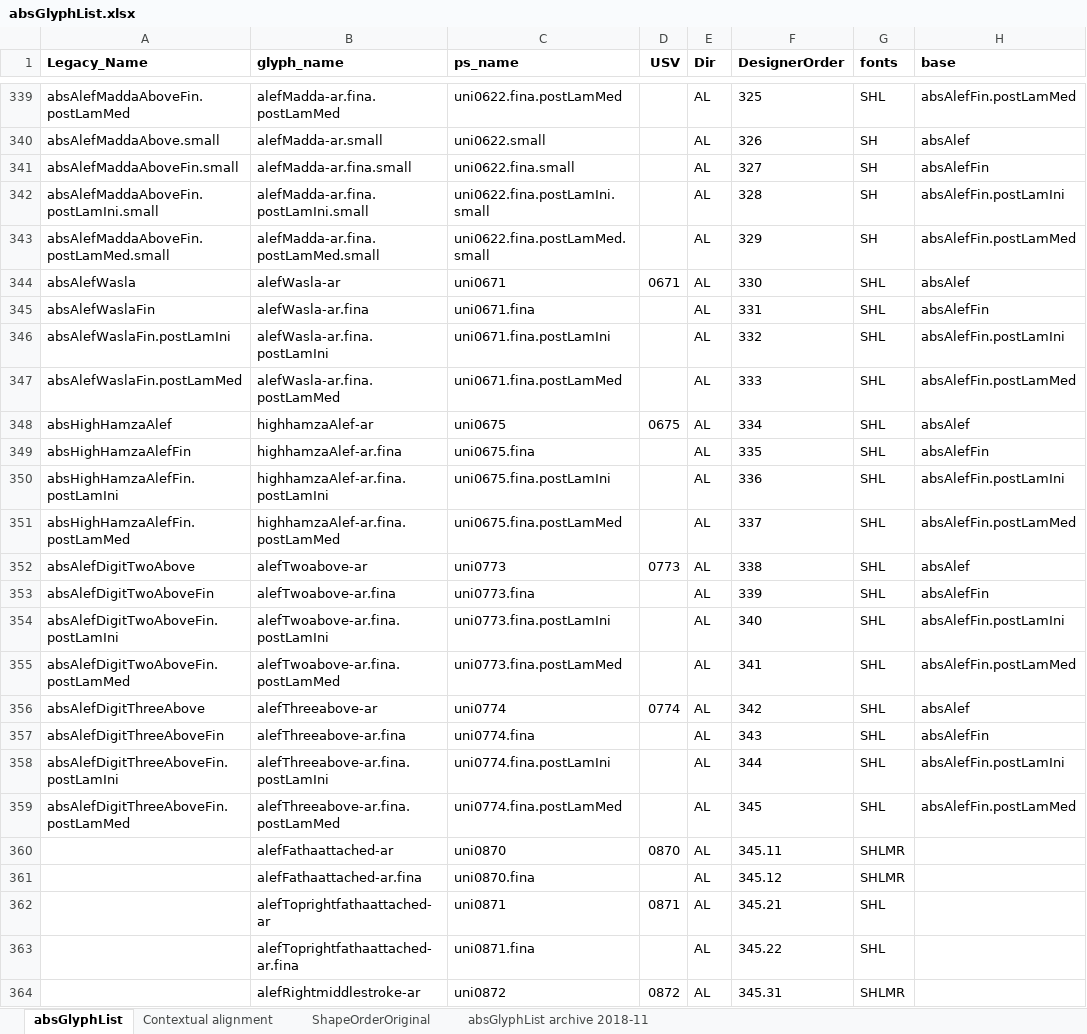
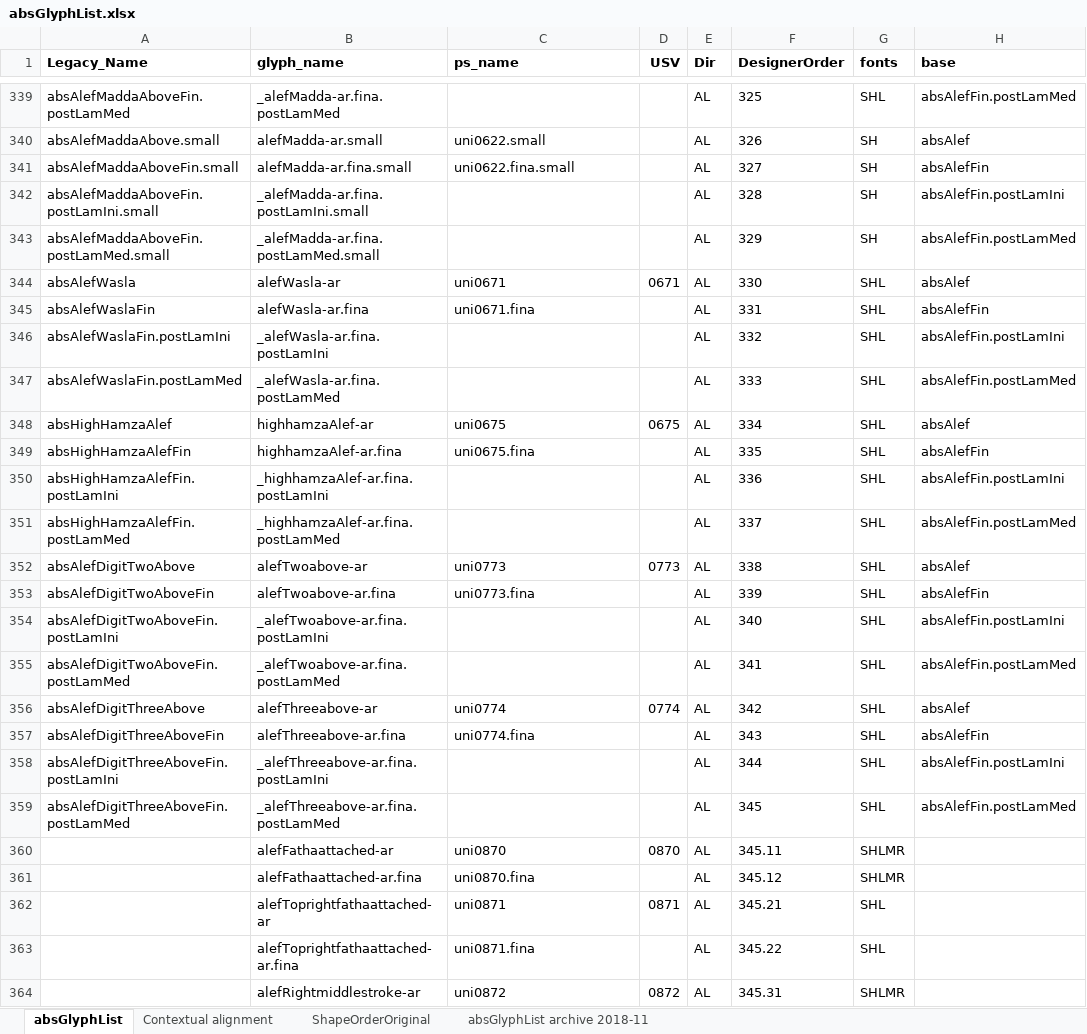
Before and after one commit to silnrsi/font-arab-tools, an Excel workbook: absGlyphList/absGlyphList.xlsx, sheet absGlyphList, drawn as a sheet; only a part is shown, gaps mark what is left out; values as stored, in another font and other column widths than the file's, no borders; charts and pictures not drawn; the diff covers the shown part only; the diff names each change by its address in the sheet, - before the commit and + after, or states it on an @@ line.

Commit message:
[ABS-2850] Rename lamAlef components to have leading underscore

```diff
--- a/absGlyphList/absGlyphList.xlsx (sheet absGlyphList)
+++ b/absGlyphList/absGlyphList.xlsx (sheet absGlyphList)
-B339 (glyph_name): alefMadda-ar.fina.postLamMed
+B339 (glyph_name): _alefMadda-ar.fina.postLamMed
-C339 (ps_name): uni0622.fina.postLamMed
+C339 (ps_name): (empty)
-B342 (glyph_name): alefMadda-ar.fina.postLamIni.small
+B342 (glyph_name): _alefMadda-ar.fina.postLamIni.small
-C342 (ps_name): uni0622.fina.postLamIni.small
+C342 (ps_name): (empty)
-B343 (glyph_name): alefMadda-ar.fina.postLamMed.small
+B343 (glyph_name): _alefMadda-ar.fina.postLamMed.small
-C343 (ps_name): uni0622.fina.postLamMed.small
+C343 (ps_name): (empty)
-B346 (glyph_name): alefWasla-ar.fina.postLamIni
+B346 (glyph_name): _alefWasla-ar.fina.postLamIni
-C346 (ps_name): uni0671.fina.postLamIni
+C346 (ps_name): (empty)
-B347 (glyph_name): alefWasla-ar.fina.postLamMed
+B347 (glyph_name): _alefWasla-ar.fina.postLamMed
-C347 (ps_name): uni0671.fina.postLamMed
+C347 (ps_name): (empty)
-B350 (glyph_name): highhamzaAlef-ar.fina.postLamIni
+B350 (glyph_name): _highhamzaAlef-ar.fina.postLamIni
-C350 (ps_name): uni0675.fina.postLamIni
+C350 (ps_name): (empty)
-B351 (glyph_name): highhamzaAlef-ar.fina.postLamMed
+B351 (glyph_name): _highhamzaAlef-ar.fina.postLamMed
-C351 (ps_name): uni0675.fina.postLamMed
+C351 (ps_name): (empty)
-B354 (glyph_name): alefTwoabove-ar.fina.postLamIni
+B354 (glyph_name): _alefTwoabove-ar.fina.postLamIni
-C354 (ps_name): uni0773.fina.postLamIni
+C354 (ps_name): (empty)
-B355 (glyph_name): alefTwoabove-ar.fina.postLamMed
+B355 (glyph_name): _alefTwoabove-ar.fina.postLamMed
-C355 (ps_name): uni0773.fina.postLamMed
+C355 (ps_name): (empty)
-B358 (glyph_name): alefThreeabove-ar.fina.postLamIni
+B358 (glyph_name): _alefThreeabove-ar.fina.postLamIni
-C358 (ps_name): uni0774.fina.postLamIni
+C358 (ps_name): (empty)
-B359 (glyph_name): alefThreeabove-ar.fina.postLamMed
+B359 (glyph_name): _alefThreeabove-ar.fina.postLamMed
-C359 (ps_name): uni0774.fina.postLamMed
+C359 (ps_name): (empty)
```
Also changed, not shown: 62 edited cells elsewhere in this sheet, 1 other file.
